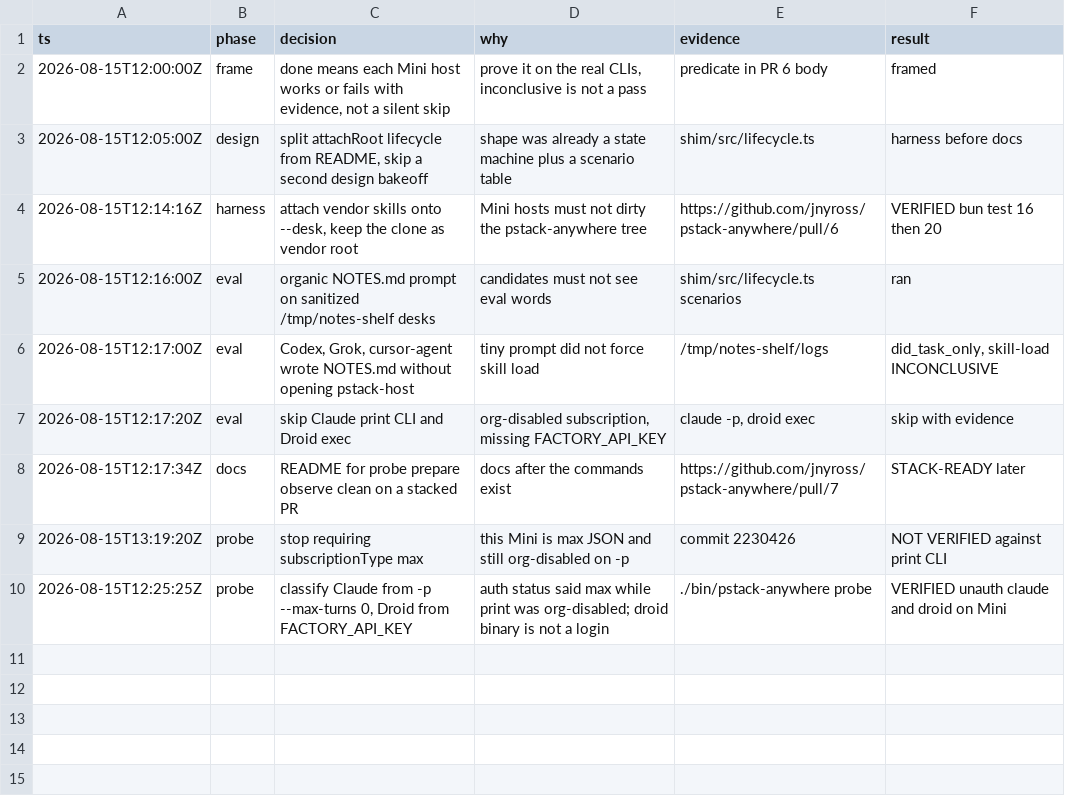
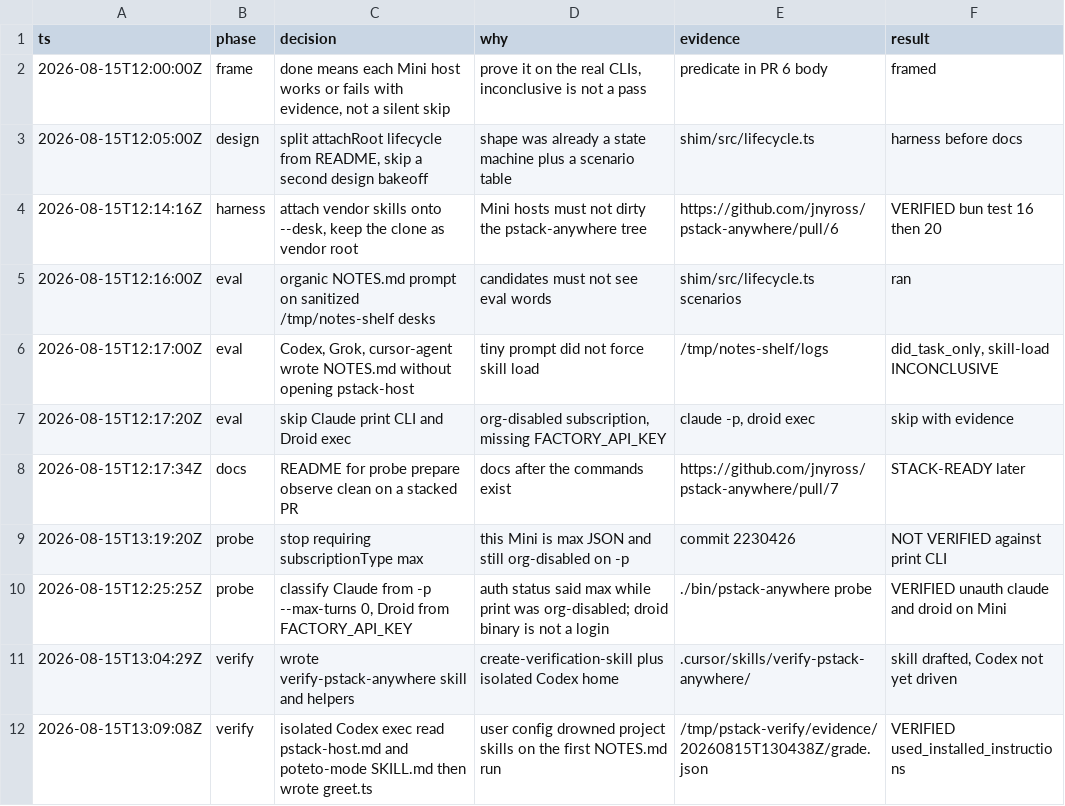
Before and after one commit to jnyross/pstack-anywhere, a TSV file: .audit/host-shelf.tsv, drawn as a sheet.

Commit message:
Record the Mini Codex run that opened the installed card.
Isolated CODEX_HOME made Codex read .codex/pstack-host.md and poteto-mode. grade.json is used_installed_instructions.

```diff
--- a/.audit/host-shelf.tsv
+++ b/.audit/host-shelf.tsv
@@ -10 +10,3 @@ ts	phase	decision	why	evidence	result
 2026-08-15T12:25:25Z	probe	classify Claude from -p --max-turns 0, Droid from FACTORY_API_KEY	auth status said max while print was org-disabled; droid binary is not a login	./bin/pstack-anywhere probe	VERIFIED unauth claude and droid on Mini
+2026-08-15T13:04:29Z	verify	wrote verify-pstack-anywhere skill and helpers	create-verification-skill plus isolated Codex home	.cursor/skills/verify-pstack-anywhere/	skill drafted, Codex not yet driven
+2026-08-15T13:09:08Z	verify	isolated Codex exec read pstack-host.md and poteto-mode SKILL.md then wrote greet.ts	user config drowned project skills on the first NOTES.md run	/tmp/pstack-verify/evidence/20260815T130438Z/grade.json	VERIFIED used_installed_instructions
```
Also changed, not shown: 3 other files.
